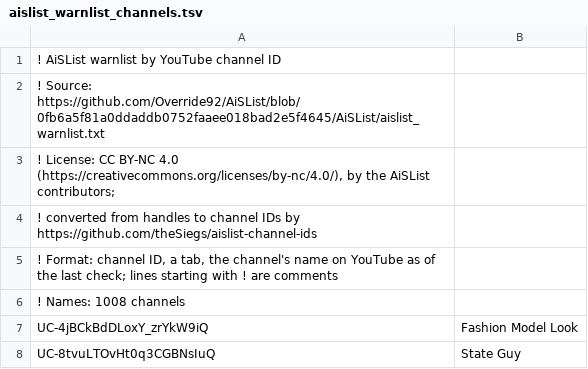
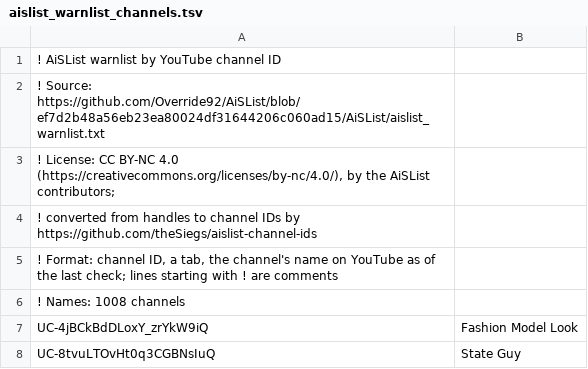
Before and after one commit to theSiegs/aislist-channel-ids, a TSV file: lists/aislist_warnlist_channels.tsv, drawn as a sheet; only a part is shown.

```diff
--- a/lists/aislist_warnlist_channels.tsv
+++ b/lists/aislist_warnlist_channels.tsv
@@ -1,3 +1,3 @@
 ! AiSList warnlist by YouTube channel ID
-! Source: https://github.com/Override92/AiSList/blob/0fb6a5f81a0ddaddb0752faaee018bad2e5f4645/AiSList/aislist_warnlist.txt
+! Source: https://github.com/Override92/AiSList/blob/ef7d2b48a56eb23ea80024df31644206c060ad15/AiSList/aislist_warnlist.txt
 ! License: CC BY-NC 4.0 (https://creativecommons.org/licenses/by-nc/4.0/), by the AiSList contributors;
```
Also changed, not shown: 7 other files.
